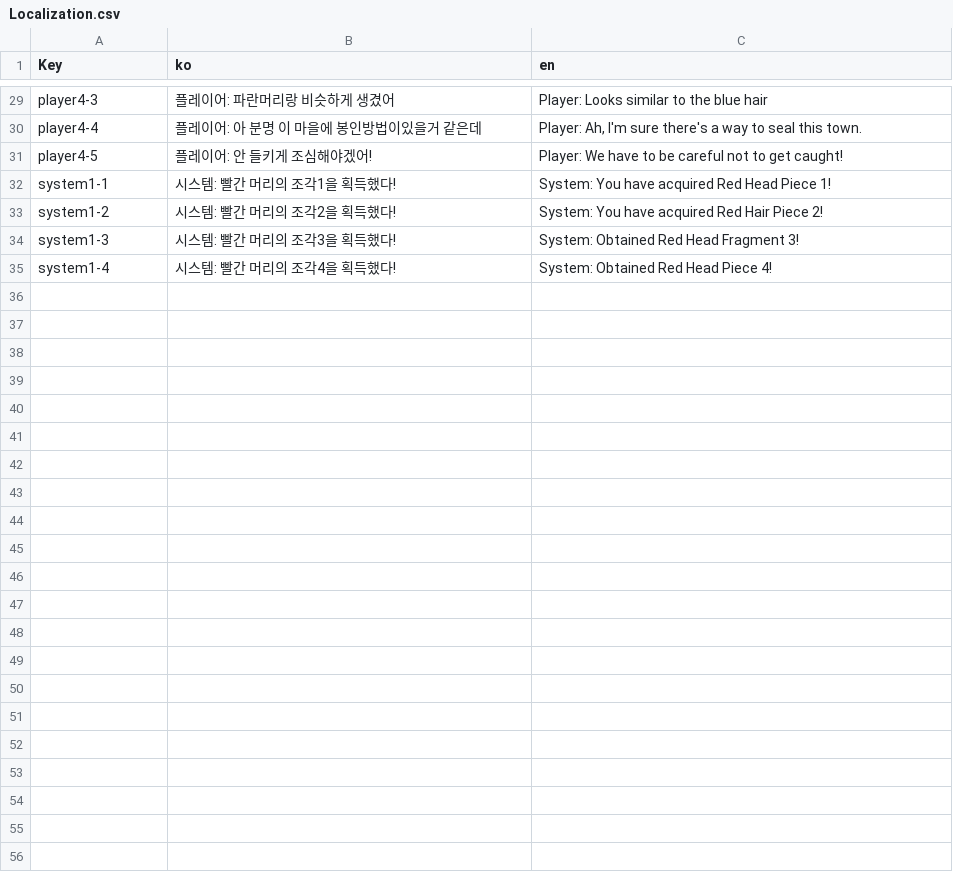
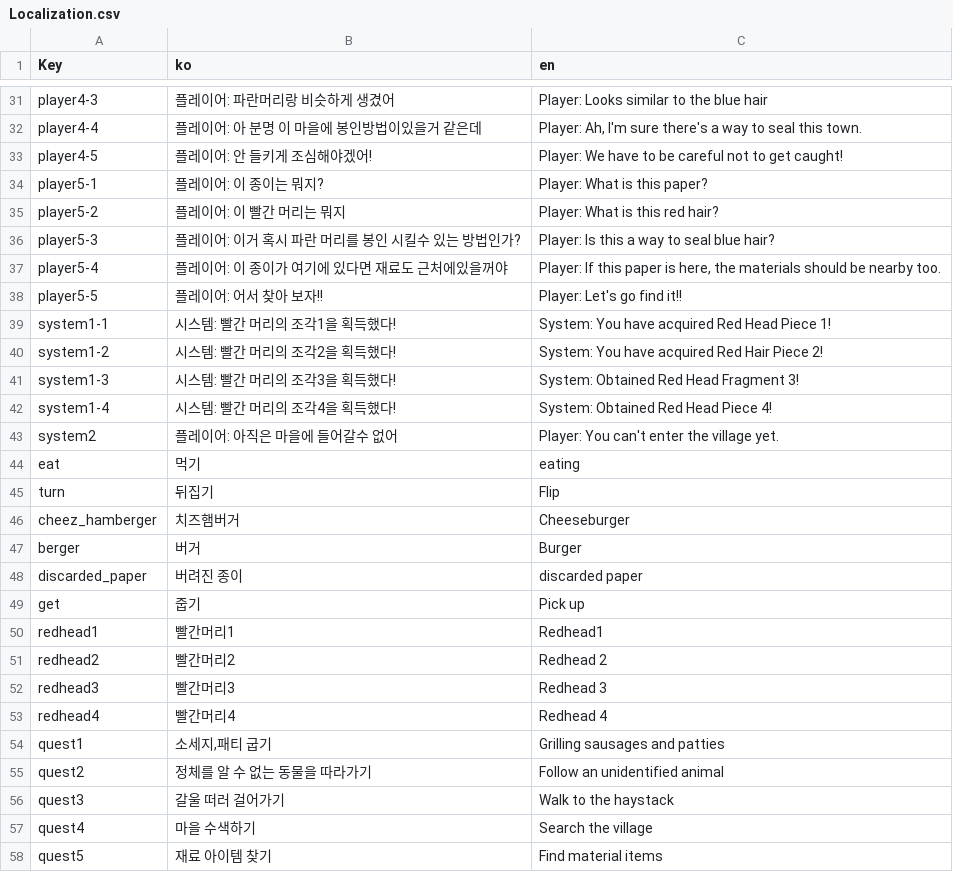
Before and after one commit to memi1252/BlueHeadHorror2, a CSV file: Assets/Resources/Localization.csv, drawn as a sheet; only a part is shown, gaps mark what is left out; the diff covers the shown part only.

```diff
--- a/Assets/Resources/Localization.csv
+++ b/Assets/Resources/Localization.csv
@@ -31,2 +33,7 @@ player4-4,플레이어: 아 분명 이 마을에 봉인방법이있을거 같은
 player4-5,플레이어: 안 들키게 조심해야겠어!,Player: We have to be careful not to get caught!
+player5-1,플레이어: 이 종이는 뭐지?,Player: What is this paper?
+player5-2,플레이어: 이 빨간 머리는 뭐지,Player: What is this red hair?
+player5-3,플레이어: 이거 혹시 파란 머리를 봉인 시킬수 있는 방법인가?,Player: Is this a way to seal blue hair?
+player5-4,플레이어: 이 종이가 여기에 있다면 재료도 근처에있을꺼야,"Player: If this paper is here, the materials should be nearby too."
+player5-5,플레이어: 어서 찾아 보자!!,Player: Let's go find it!!
 system1-1,시스템: 빨간 머리의 조각1을 획득했다!,System: You have acquired Red Head Piece 1!
@@ -35 +42,17 @@ system1-3,시스템: 빨간 머리의 조각3을 획득했다!,System: Obtained
 system1-4,시스템: 빨간 머리의 조각4을 획득했다!,System: Obtained Red Head Piece 4!
+system2,플레이어: 아직은 마을에 들어갈수 없어,Player: You can't enter the village yet.
+eat,먹기,eating
+turn,뒤집기,Flip
+cheez_hamberger,치즈햄버거,Cheeseburger
+berger,버거,Burger
+discarded_paper,버려진 종이,discarded paper
+get,줍기,Pick up
+redhead1,빨간머리1,Redhead1
+redhead2,빨간머리2,Redhead 2
+redhead3,빨간머리3,Redhead 3
+redhead4,빨간머리4,Redhead 4
+quest1,"소세지,패티 굽기",Grilling sausages and patties
+quest2,정체를 알 수 없는 동물을 따라가기,Follow an unidentified animal
+quest3,갈울 떠러 걸어가기,Walk to the haystack
+quest4,마을 수색하기,Search the village
+quest5,재료 아이템 찾기,Find material items
```
Also changed, not shown: 2 added rows elsewhere in this file, 29 other files.
